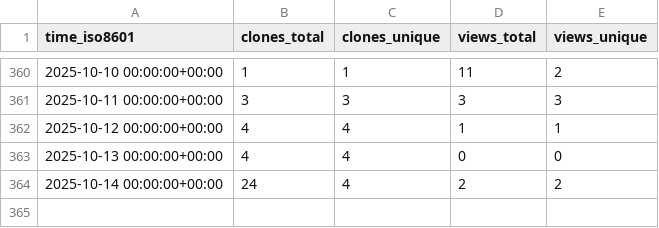
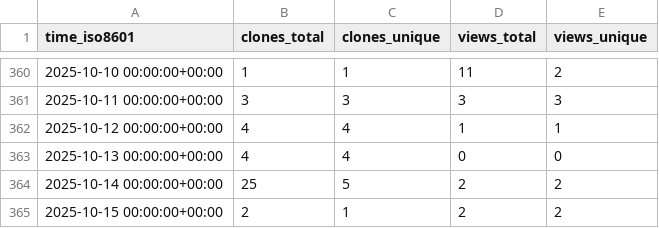
Before and after one commit to peff74/PIR_YX-358A, a CSV file: peff74/PIR_YX-358A/ghrs-data/views_clones_aggregate.csv, drawn as a sheet; only a part is shown, gaps mark what is left out.

```diff
--- a/peff74/PIR_YX-358A/ghrs-data/views_clones_aggregate.csv
+++ b/peff74/PIR_YX-358A/ghrs-data/views_clones_aggregate.csv
@@ -363,2 +363,3 @@ time_iso8601,clones_total,clones_unique,views_total,views_unique
 2025-10-13 00:00:00+00:00,4,4,0,0
-2025-10-14 00:00:00+00:00,24,4,2,2
+2025-10-14 00:00:00+00:00,25,5,2,2
+2025-10-15 00:00:00+00:00,2,1,2,2
```
Also changed, not shown: 1 other file.
